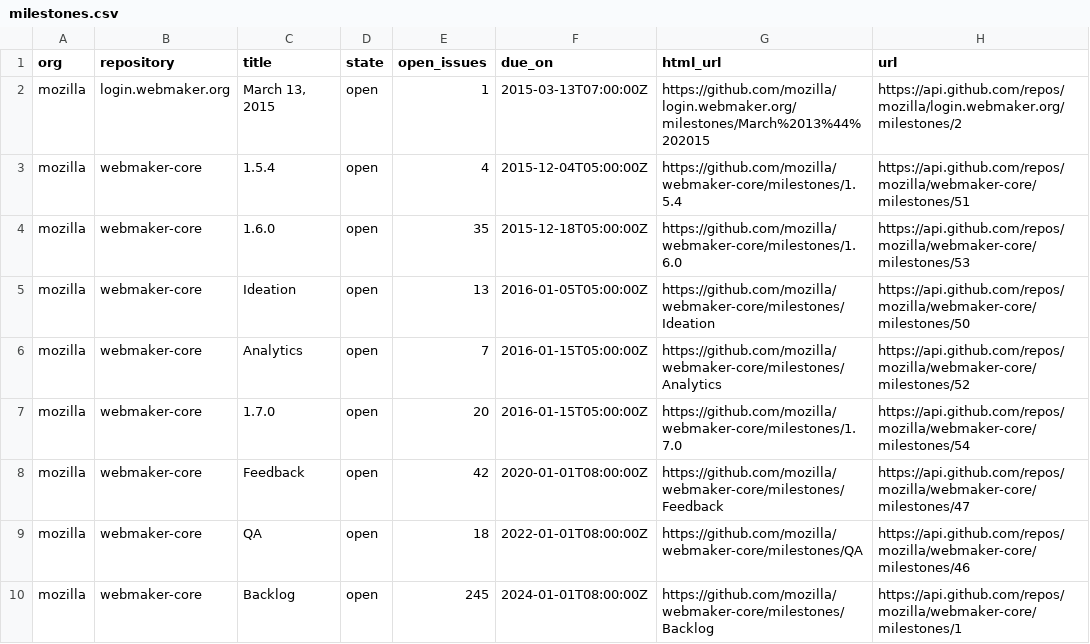
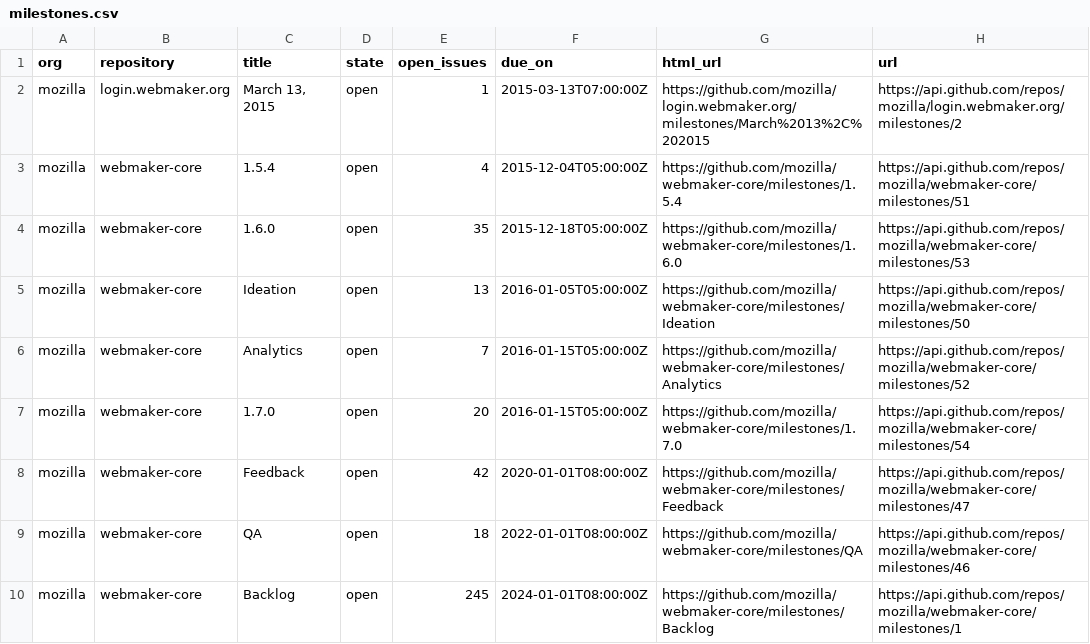
Before and after one commit to adamlofting/dashboard-zero, a CSV file: data/milestones.csv, drawn as a sheet.

```diff
--- a/data/milestones.csv
+++ b/data/milestones.csv
@@ -1,3 +1,3 @@
 org,repository,title,state,open_issues,due_on,html_url,url
-mozilla,login.webmaker.org,"March 13, 2015",open,1,2015-03-13T07:00:00Z,"https://github.com/mozilla/login.webmaker.org/milestones/March%2013%44%202015",https://api.github.com/repos/mozilla/login.webmaker.org/milestones/2
+mozilla,login.webmaker.org,"March 13, 2015",open,1,2015-03-13T07:00:00Z,"https://github.com/mozilla/login.webmaker.org/milestones/March%2013%2C%202015",https://api.github.com/repos/mozilla/login.webmaker.org/milestones/2
 mozilla,webmaker-core,"1.5.4",open,4,2015-12-04T05:00:00Z,"https://github.com/mozilla/webmaker-core/milestones/1.5.4",https://api.github.com/repos/mozilla/webmaker-core/milestones/51
```
Also changed, not shown: data/comments.csv, 3 other files.
